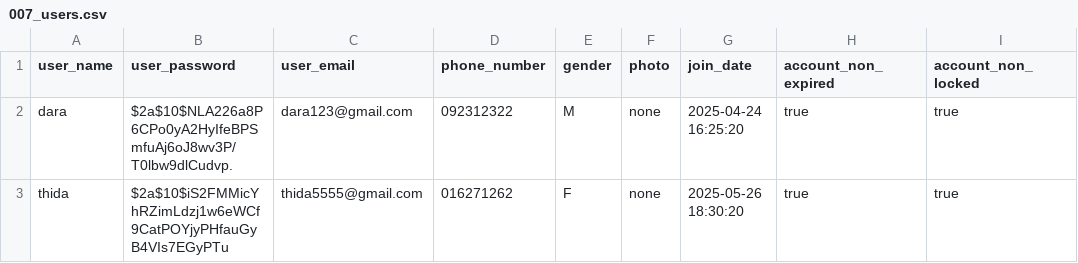
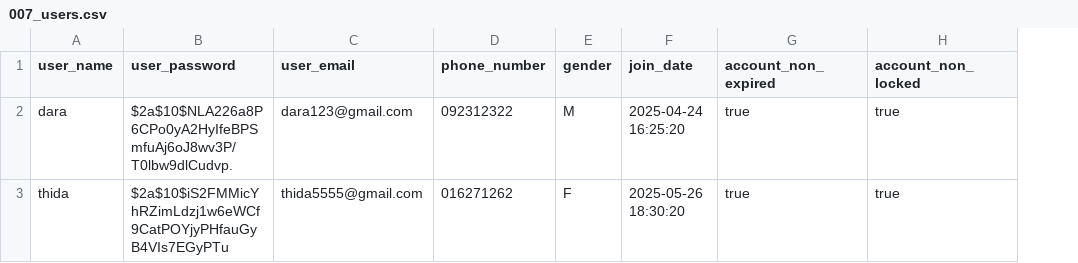
Before and after one commit to suytry123/online_video_training, a CSV file: src/main/resources/db/data/007_users.csv, drawn as a sheet; only a part is shown; the diff names each change by its address in the sheet, - before the commit and + after, or states it on an @@ line.

```diff
--- a/src/main/resources/db/data/007_users.csv
+++ b/src/main/resources/db/data/007_users.csv
-column F (photo), rows 2-3: none | none
```
Also changed, not shown: 24 other files.
